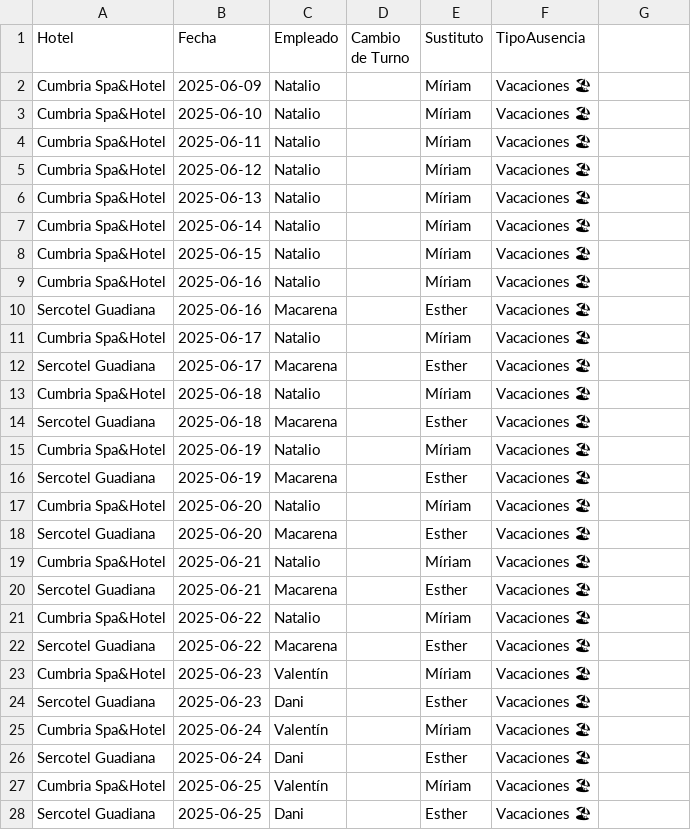
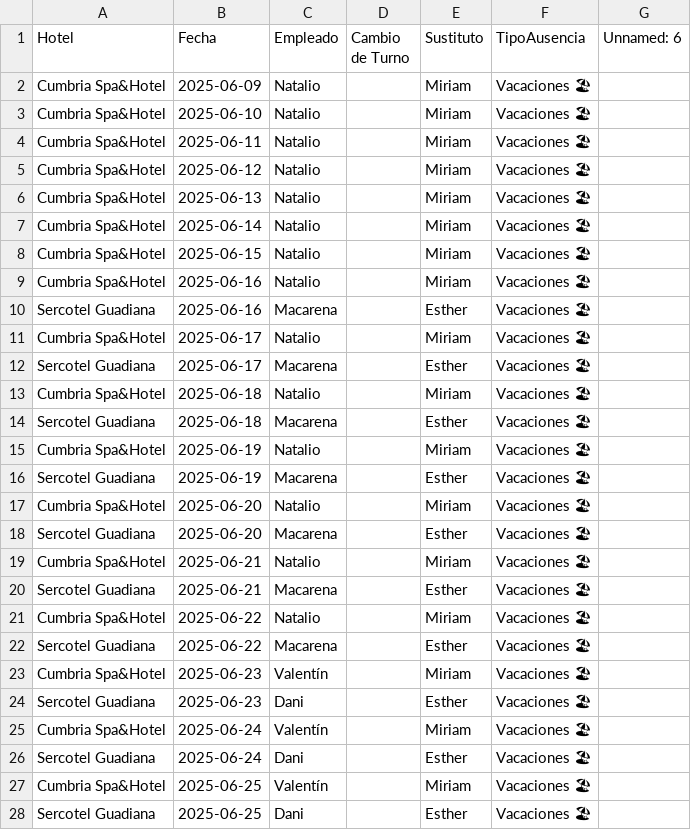
Before and after one commit to Nataliogc/turnosweb, a CSV file: Plantilla Cuadrante con Sustituciones v.6.0.xlsx - Sustituciones.csv, drawn as a sheet; only a part is shown; the diff covers the shown part only; the diff names each change by its address in the sheet, - before the commit and + after, or states it on an @@ line.

```diff
--- a/Plantilla Cuadrante con Sustituciones v.6.0.xlsx - Sustituciones.csv
+++ b/Plantilla Cuadrante con Sustituciones v.6.0.xlsx - Sustituciones.csv
-G1: (empty)
+G1: Unnamed: 6
-E2:E9 (Sustituto): Míriam
+E2:E9 (Sustituto): Miriam
-E11 (Sustituto): Míriam
+E11 (Sustituto): Miriam
-E13 (Sustituto): Míriam
+E13 (Sustituto): Miriam
-E15 (Sustituto): Míriam
+E15 (Sustituto): Miriam
-E17 (Sustituto): Míriam
+E17 (Sustituto): Miriam
-E19 (Sustituto): Míriam
+E19 (Sustituto): Miriam
-E21 (Sustituto): Míriam
+E21 (Sustituto): Miriam
-E23 (Sustituto): Míriam
+E23 (Sustituto): Miriam
-E25 (Sustituto): Míriam
+E25 (Sustituto): Miriam
-E27 (Sustituto): Míriam
+E27 (Sustituto): Miriam
```
Also changed, not shown: 1 added row and 128 edited cells elsewhere in this file, 2 other files.
